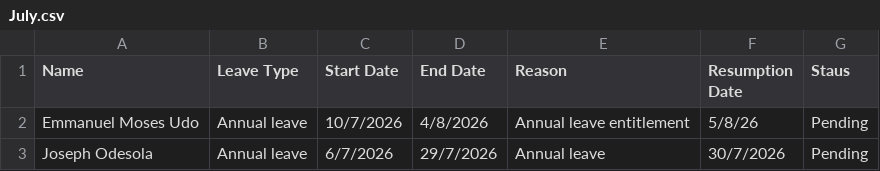
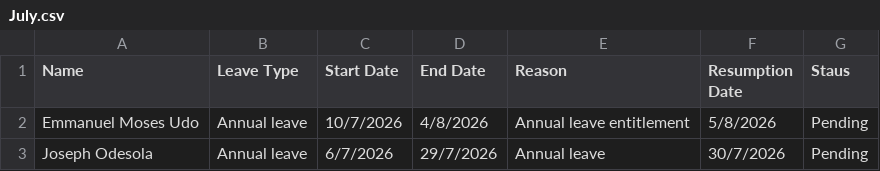
Before and after one commit to Greatcard11/Attendance, a CSV file: leave-management/July.csv, drawn as a sheet.

Commit message:
Update July.csv

```diff
--- a/leave-management/July.csv
+++ b/leave-management/July.csv
@@ -1,3 +1,3 @@
 Name,Leave Type,Start Date,End Date,Reason,Resumption Date,Staus
-Emmanuel Moses Udo,Annual leave,10/7/2026,4/8/2026,Annual leave entitlement,5/8/26,Pending
+Emmanuel Moses Udo,Annual leave,10/7/2026,4/8/2026,Annual leave entitlement,5/8/2026,Pending
 Joseph Odesola,Annual leave,6/7/2026,29/7/2026,Annual leave,30/7/2026,Pending
```
